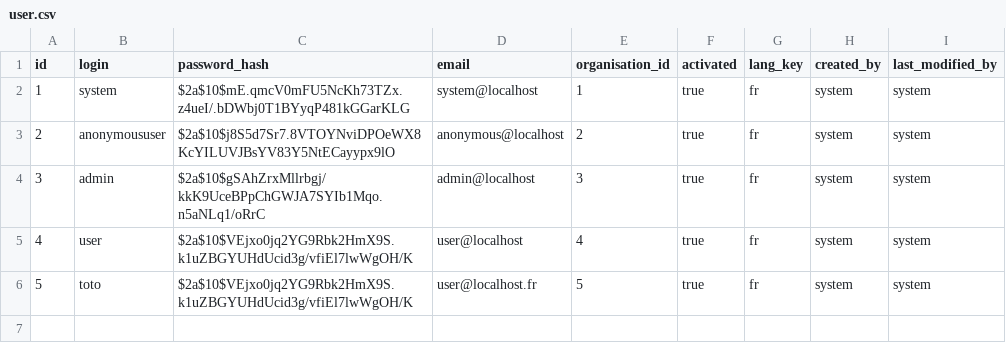
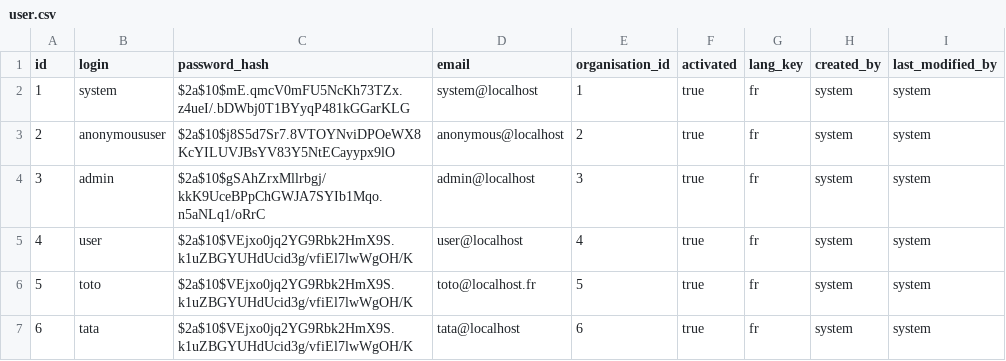
Before and after one commit to Coffee-GiFu/gifu-application, a CSV file: src/main/resources/config/liquibase/data/user.csv, drawn as a sheet.

```diff
--- a/src/main/resources/config/liquibase/data/user.csv
+++ b/src/main/resources/config/liquibase/data/user.csv
@@ -5,2 +5,3 @@ id;login;password_hash;email;organisation_id;activated;lang_key;created_by;last_
 4;user;$2a$10$VEjxo0jq2YG9Rbk2HmX9S.k1uZBGYUHdUcid3g/vfiEl7lwWgOH/K;user@localhost;4;true;fr;system;system
-5;toto;$2a$10$VEjxo0jq2YG9Rbk2HmX9S.k1uZBGYUHdUcid3g/vfiEl7lwWgOH/K;user@localhost.fr;5;true;fr;system;system
+5;toto;$2a$10$VEjxo0jq2YG9Rbk2HmX9S.k1uZBGYUHdUcid3g/vfiEl7lwWgOH/K;toto@localhost.fr;5;true;fr;system;system
+6;tata;$2a$10$VEjxo0jq2YG9Rbk2HmX9S.k1uZBGYUHdUcid3g/vfiEl7lwWgOH/K;tata@localhost;6;true;fr;system;system
```
Also changed, not shown: 1 other file.
